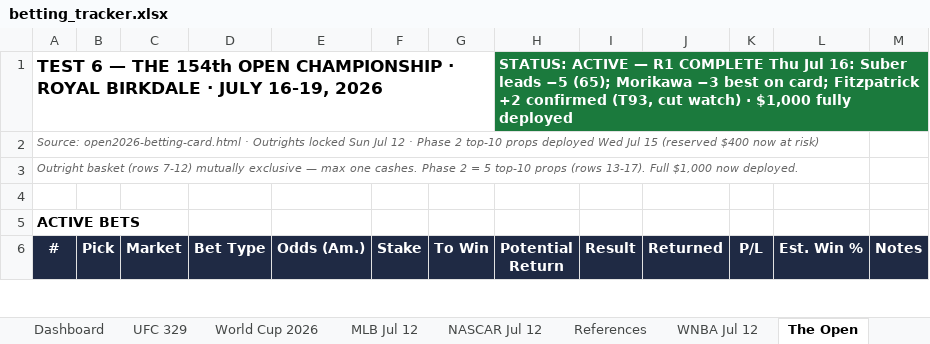
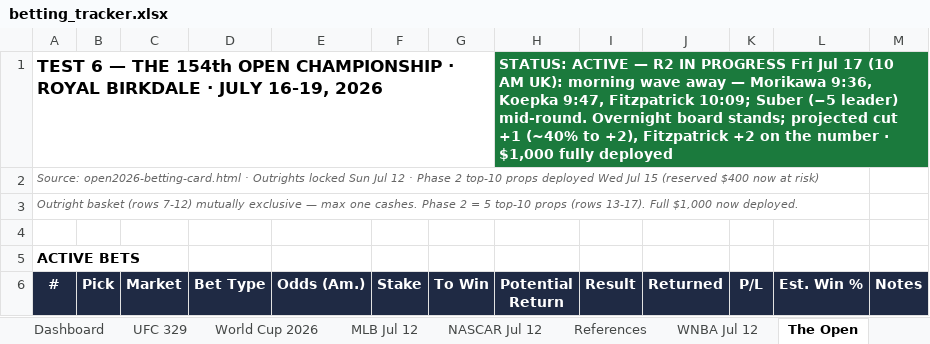
Before and after one commit to Jduchock/BettingPredictor, an Excel workbook: betting_tracker.xlsx, sheet The Open, drawn as a sheet; only a part is shown; values as stored, in another font and other column widths than the file's, no borders; conditional formats not drawn; the diff names each change by its address in the sheet, - before the commit and + after, or states it on an @@ line.

```diff
--- a/betting_tracker.xlsx (sheet The Open)
+++ b/betting_tracker.xlsx (sheet The Open)
-H1 (Potential Return): …ACTIVE — R1 COMPLETE Thu Jul 16: Suber leads −5 (65); Morikawa −3 best on card; Fitzpatrick +2 confirmed (T93, cut watch) · $1,000…
+H1 (Potential Return): …ACTIVE — R2 IN PROGRESS Fri Jul 17 (10 AM UK): morning wave away — Morikawa 9:36, Koepka 9:47, Fitzpatrick 10:09; Suber (−5 leader) mid-round. Overnight board stands; projected cut +1 (~40% to +2), Fitzpatrick +2 on the number · $1,000…
```
Also changed, not shown: 4 other files.
